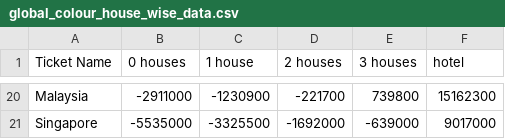
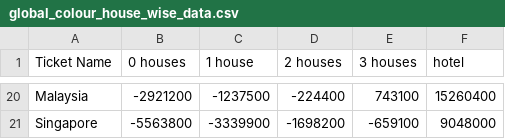
Before and after one commit to AdityaGuzzu/BusinessSimulation, a CSV file: global_data/global_colour_house_wise_data.csv, drawn as a sheet; only a part is shown, gaps mark what is left out; the diff covers the shown part only; the diff names each change by its address in the sheet, - before the commit and + after, or states it on an @@ line.

```diff
--- a/global_data/global_colour_house_wise_data.csv
+++ b/global_data/global_colour_house_wise_data.csv
-B20 (0 houses): -2911000
+B20 (0 houses): -2921200
-C20 (1 house): -1230900
+C20 (1 house): -1237500
-D20 (2 houses): -221700
+D20 (2 houses): -224400
-E20 (3 houses): 739800
+E20 (3 houses): 743100
-F20 (hotel): 15162300
+F20 (hotel): 15260400
-B21 (0 houses): -5535000
+B21 (0 houses): -5563800
-C21 (1 house): -3325500
+C21 (1 house): -3339900
-D21 (2 houses): -1692000
+D21 (2 houses): -1698200
-E21 (3 houses): -639000
+E21 (3 houses): -659100
-F21 (hotel): 9017000
+F21 (hotel): 9048000
```
Also changed, not shown: 89 edited cells elsewhere in this file, global_data/global_IR_ratio.csv, global_data/global_block_data.csv, 7 other files.
